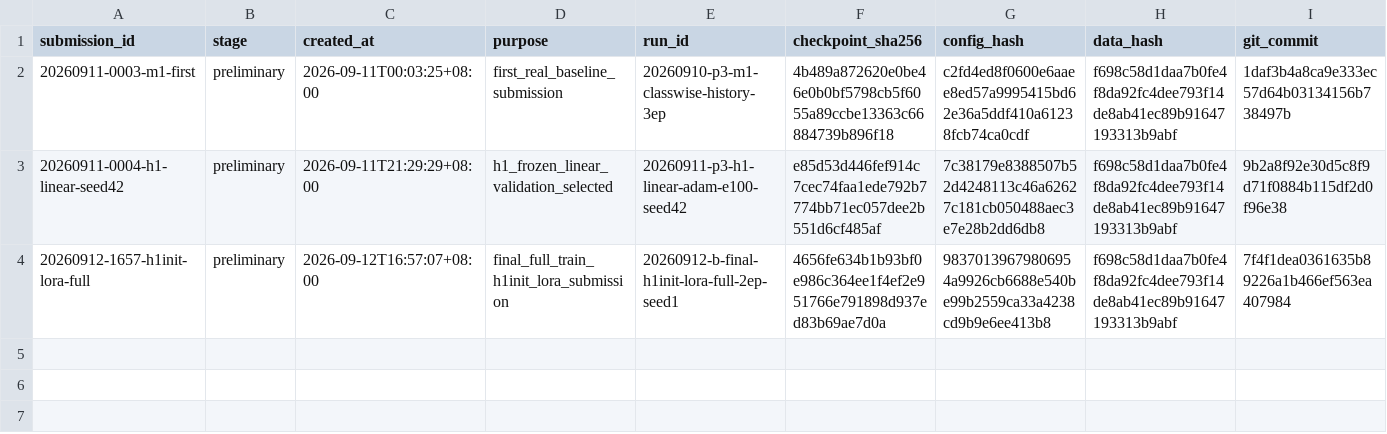
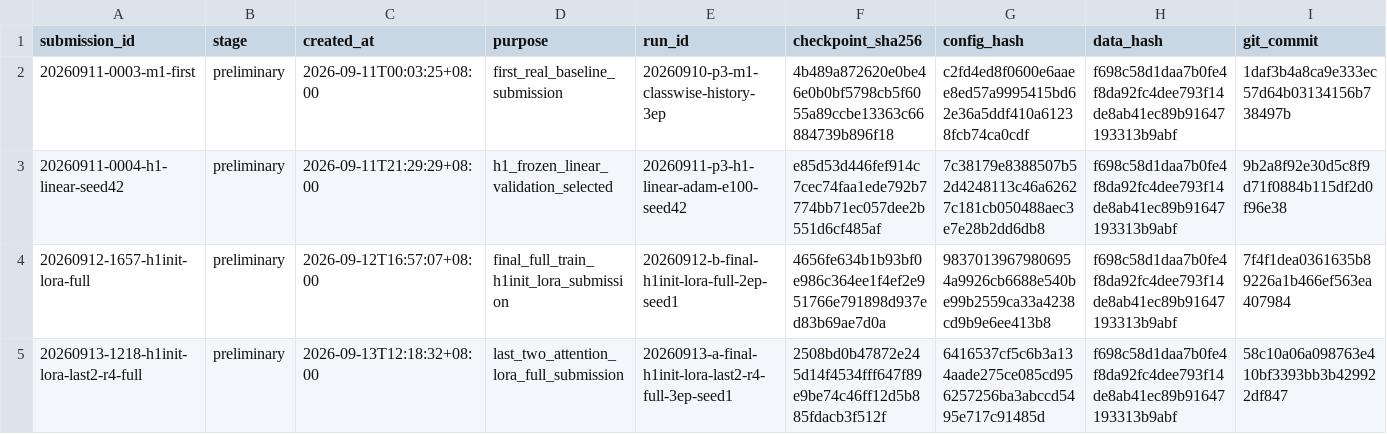
Before and after one commit to JRZ1018/AIC-2026-track1, a CSV file: submissions/ledger.csv, drawn as a sheet; only a part is shown; rows hold the shown columns only; the diff names each change by its address in the sheet, - before the commit and + after, or states it on an @@ line.

Commit message:
Promote B LoRA capacity queue after online gain

```diff
--- a/submissions/ledger.csv
+++ b/submissions/ledger.csv
+row 5: 20260913-1218-h1init-lora-last2-r4-full | preliminary | 2026-09-13T12:18:32+08:00 | last_two_attention_lora_full_submission | 20260913-a-final-h1init-lora-last2-r4-full-3ep-seed1 | 2508bd0b47872e245d14f4534fff647f89e9be74c46ff12d5b885fdacb3f512f | 6416537cf5c6b3a134aade275ce085cd956257256ba3abccd5495e717c91485d | f698c58d1daa7b0fe4f8da92fc4dee793f14de8ab41ec89b91647193313b9abf | 58c10a06a098763e410bf3393bb3b429922df847
```
Also changed, not shown: 9 other files.
